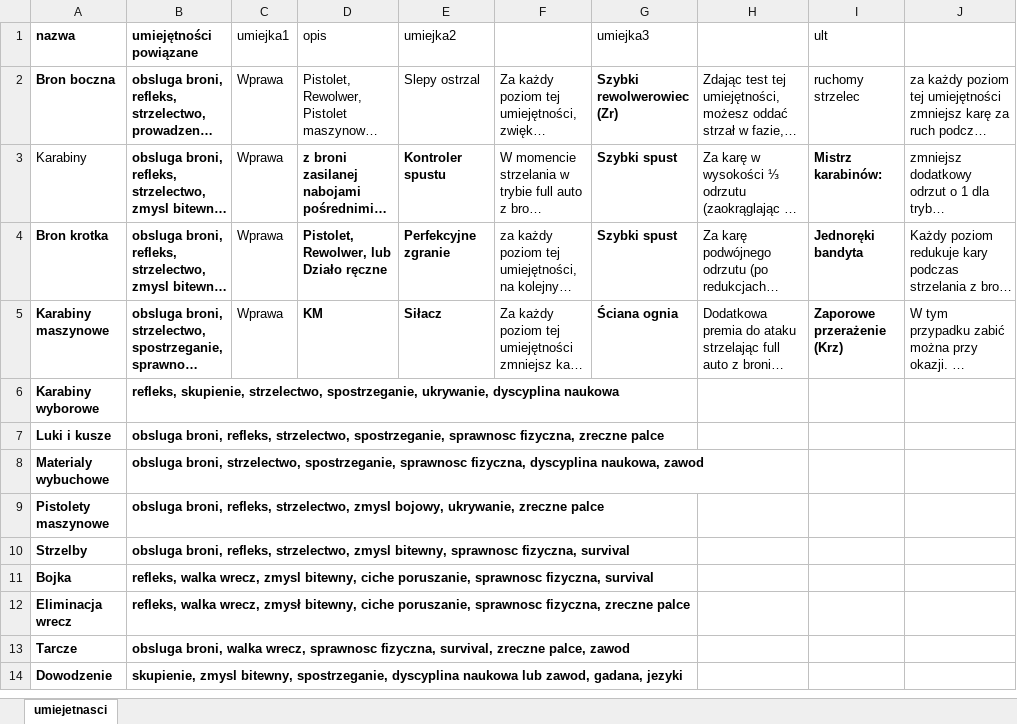
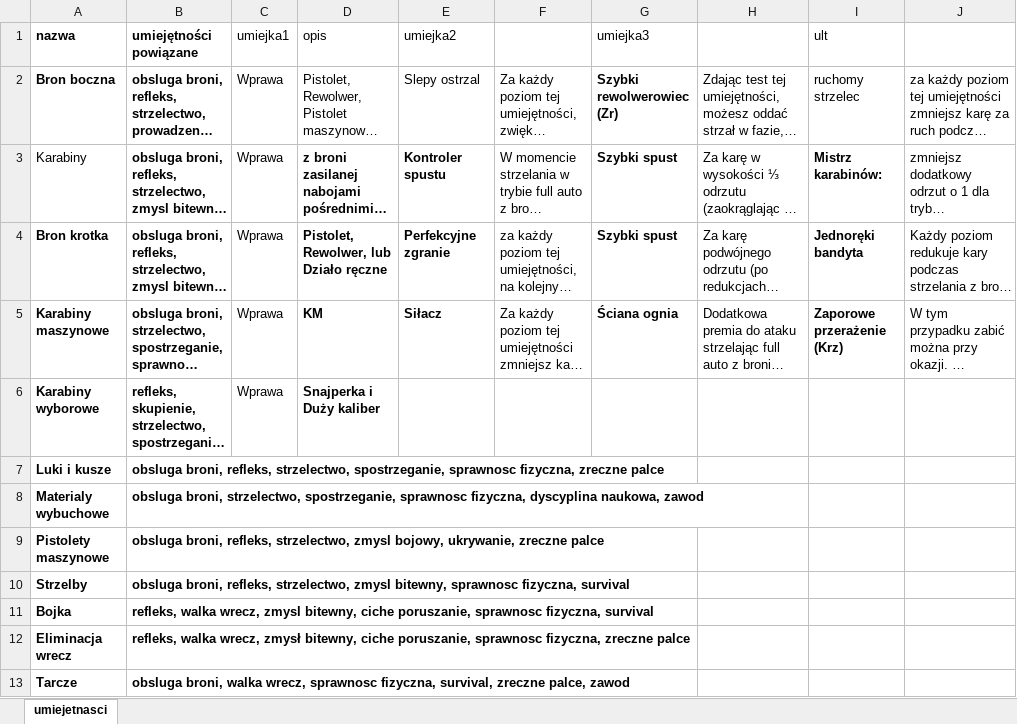
Before and after one commit to PLchochliman/TG, an Excel workbook: SpecjalizacjeDoZrobienia.xlsx, sheet umiejetnasci, drawn as a sheet; only a part is shown; the shorter side is filled out with more unchanged rows; long unchanged cells end in …; values as stored, in another font and other column widths than the file's, no borders; the diff names each change by its address in the sheet, - before the commit and + after, or states it on an @@ line.

```diff
--- a/SpecjalizacjeDoZrobienia.xlsx (sheet umiejetnasci)
+++ b/SpecjalizacjeDoZrobienia.xlsx (sheet umiejetnasci)
-C6 (umiejka1): (empty)
+C6 (umiejka1): Wprawa
-D6 (opis): (empty)
+D6 (opis): Snajperka i Duży kaliber
```
Also changed, not shown: 5 other files.
